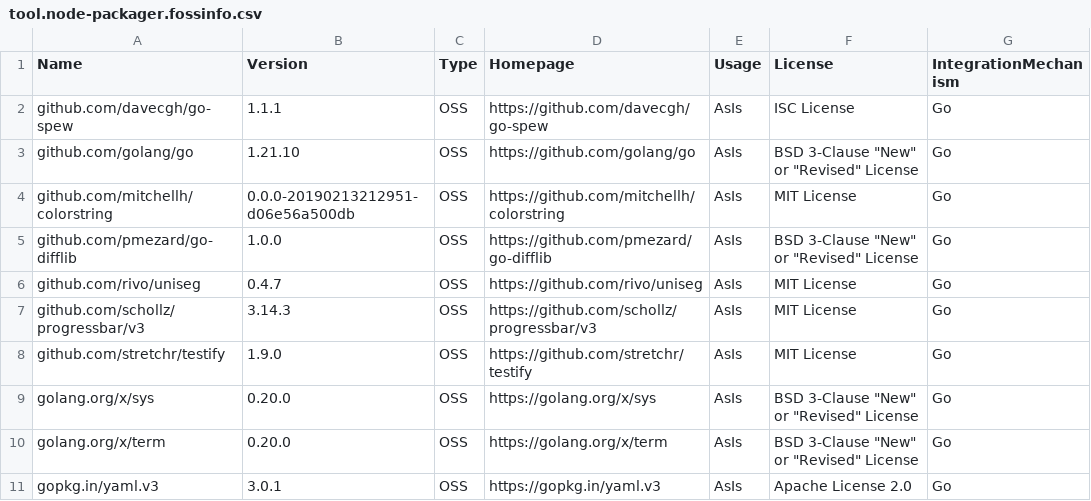
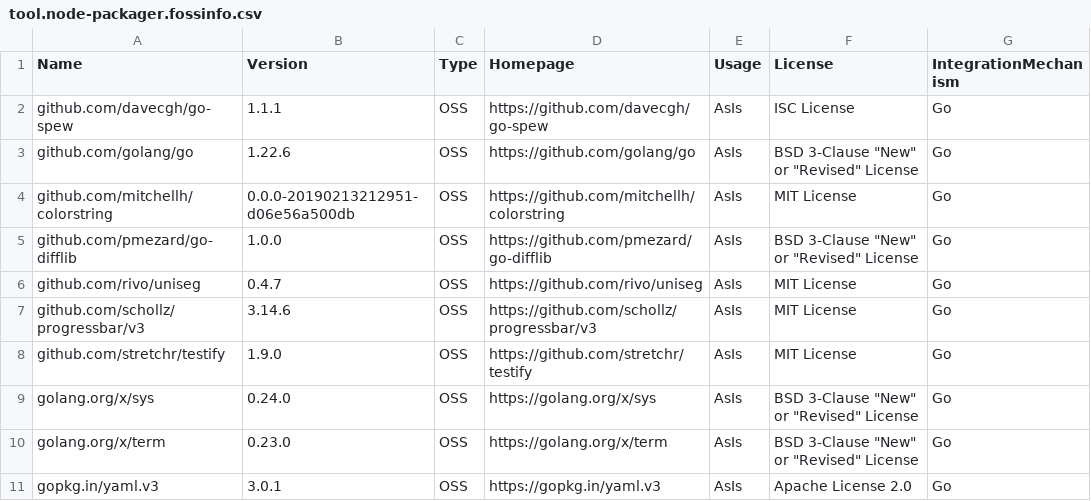
Before and after one commit to boschrexroth/node-packager, a CSV file: LICENSES/tool.node-packager.fossinfo.csv, drawn as a sheet.

Commit message:
added support for scoped packages

```diff
--- a/LICENSES/tool.node-packager.fossinfo.csv
+++ b/LICENSES/tool.node-packager.fossinfo.csv
@@ -2,3 +2,3 @@
 "github.com/davecgh/go-spew","1.1.1","OSS","https://github.com/davecgh/go-spew","AsIs","ISC License","Go"
-"github.com/golang/go","1.21.10","OSS","https://github.com/golang/go","AsIs","BSD 3-Clause ""New"" or ""Revised"" License","Go"
+"github.com/golang/go","1.22.6","OSS","https://github.com/golang/go","AsIs","BSD 3-Clause ""New"" or ""Revised"" License","Go"
 "github.com/mitchellh/colorstring","0.0.0-20190213212951-d06e56a500db","OSS","https://github.com/mitchellh/colorstring","AsIs","MIT License","Go"
@@ -6,6 +6,6 @@
 "github.com/rivo/uniseg","0.4.7","OSS","https://github.com/rivo/uniseg","AsIs","MIT License","Go"
-"github.com/schollz/progressbar/v3","3.14.3","OSS","https://github.com/schollz/progressbar/v3","AsIs","MIT License","Go"
+"github.com/schollz/progressbar/v3","3.14.6","OSS","https://github.com/schollz/progressbar/v3","AsIs","MIT License","Go"
 "github.com/stretchr/testify","1.9.0","OSS","https://github.com/stretchr/testify","AsIs","MIT License","Go"
-"golang.org/x/sys","0.20.0","OSS","https://golang.org/x/sys","AsIs","BSD 3-Clause ""New"" or ""Revised"" License","Go"
-"golang.org/x/term","0.20.0","OSS","https://golang.org/x/term","AsIs","BSD 3-Clause ""New"" or ""Revised"" License","Go"
+"golang.org/x/sys","0.24.0","OSS","https://golang.org/x/sys","AsIs","BSD 3-Clause ""New"" or ""Revised"" License","Go"
+"golang.org/x/term","0.23.0","OSS","https://golang.org/x/term","AsIs","BSD 3-Clause ""New"" or ""Revised"" License","Go"
 "gopkg.in/yaml.v3","3.0.1","OSS","https://gopkg.in/yaml.v3","AsIs","Apache License 2.0","Go"
```
Also changed, not shown: 6 other files.
